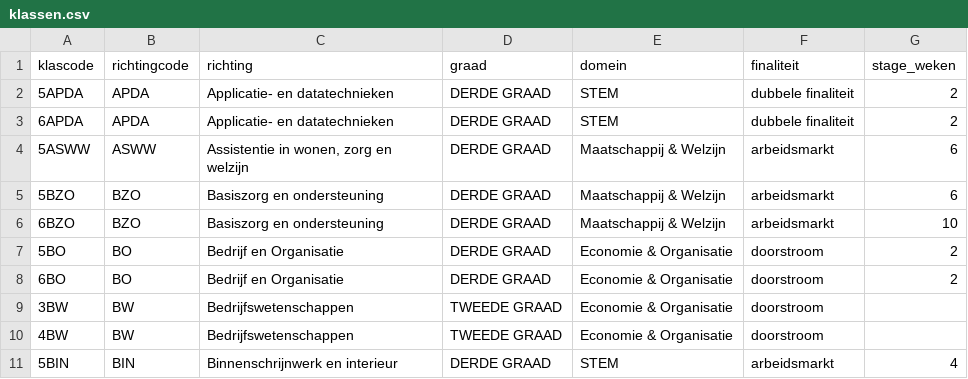
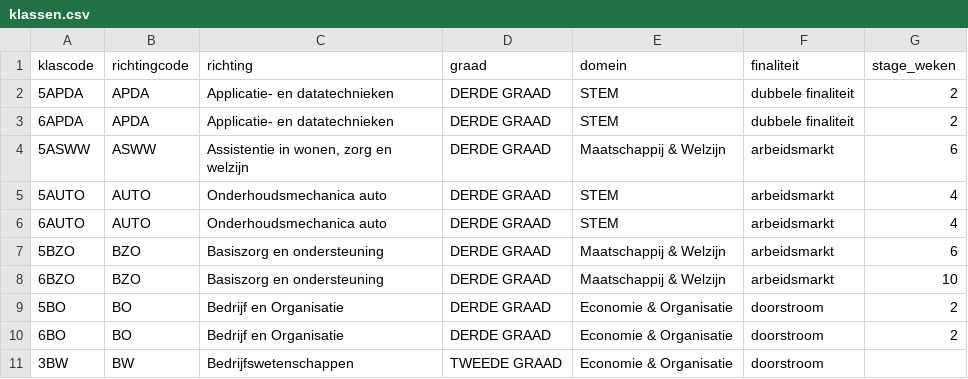
Before and after one commit to GOcampusRedingenhof/aanbod, a CSV file: data/klassen.csv, drawn as a sheet; only a part is shown; the shorter side is filled out with more unchanged rows.

Commit message:
Update klassen.csv

```diff
--- a/data/klassen.csv
+++ b/data/klassen.csv
@@ -4,2 +4,4 @@ klascode,richtingcode,richting,graad,domein,finaliteit,stage_weken
 5ASWW,ASWW,"Assistentie in wonen, zorg en welzijn",DERDE GRAAD,Maatschappij & Welzijn,arbeidsmarkt,6
+5AUTO,AUTO,Onderhoudsmechanica auto,DERDE GRAAD,STEM,arbeidsmarkt,4
+6AUTO,AUTO,Onderhoudsmechanica auto,DERDE GRAAD,STEM,arbeidsmarkt,4
 5BZO,BZO,Basiszorg en ondersteuning,DERDE GRAAD,Maatschappij & Welzijn,arbeidsmarkt,6
```
